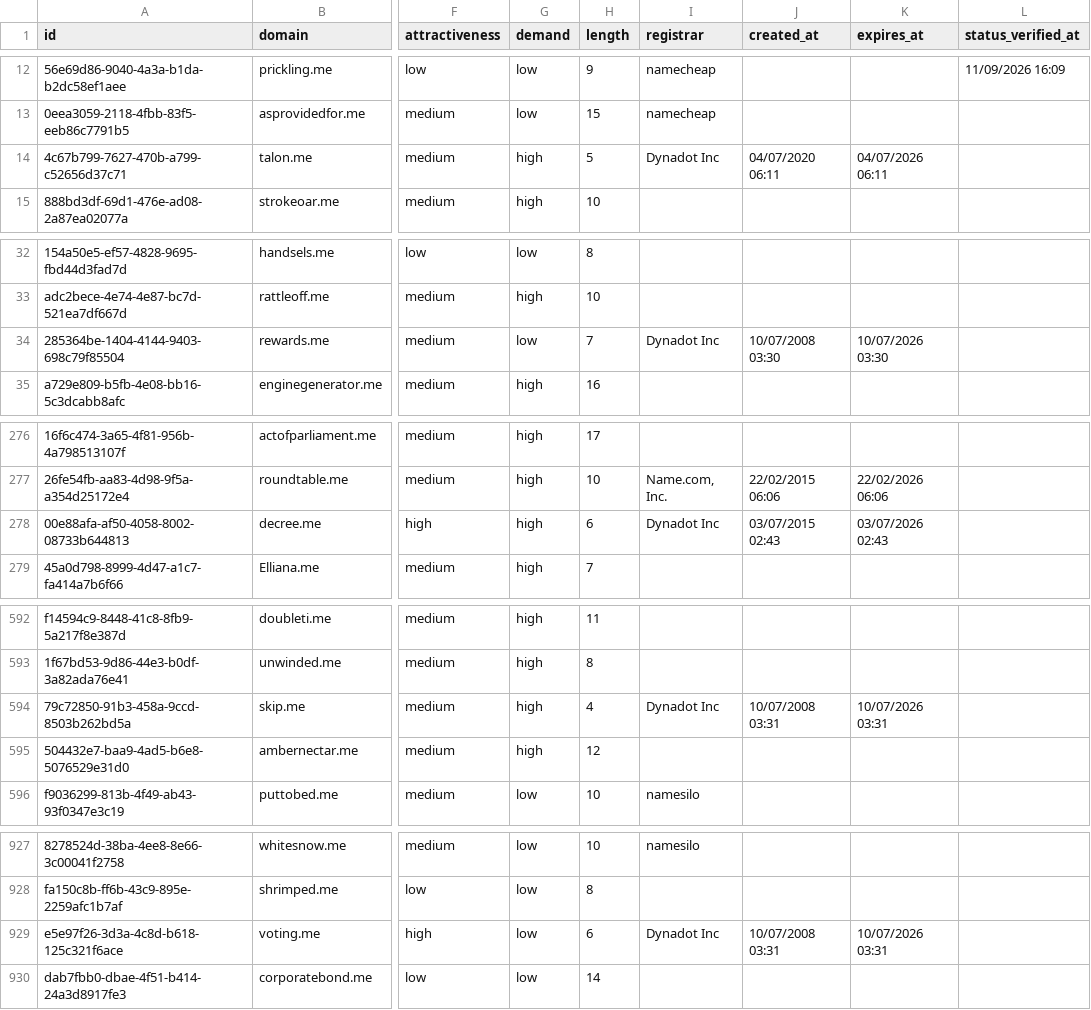
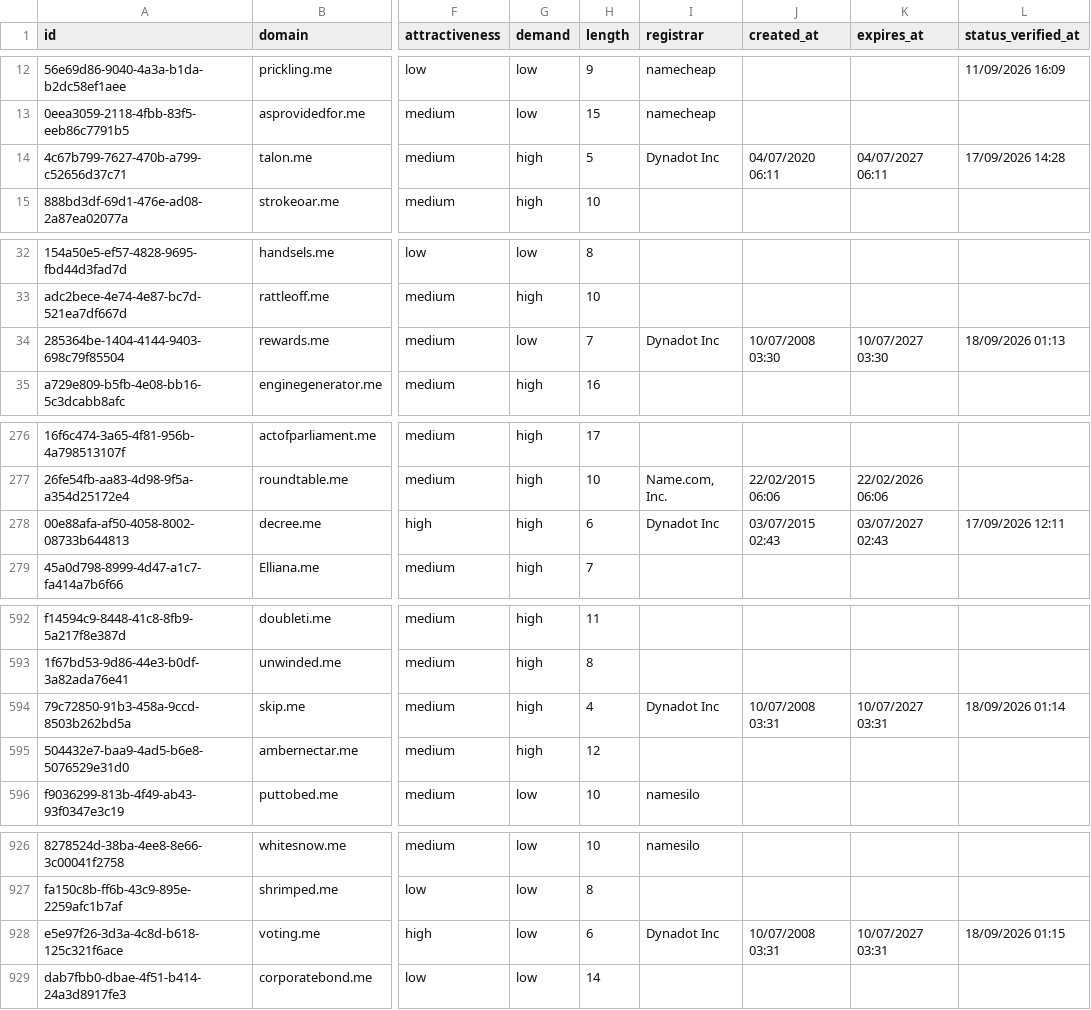
Before and after one commit to UniqueDomains/me-oneword-domains, a CSV file: me.csv, drawn as a sheet; only a part is shown, gaps mark what is left out; addresses are those after the commit; the diff covers the shown part only; the diff names each change by its address in the sheet, - before the commit and + after, or states it on an @@ line.

```diff
--- a/me.csv
+++ b/me.csv
-K14 (expires_at): 04/07/2026 06:11
+K14 (expires_at): 04/07/2027 06:11
-L14 (status_verified_at): (empty)
+L14 (status_verified_at): 17/09/2026 14:28
-K34 (expires_at): 10/07/2026 03:30
+K34 (expires_at): 10/07/2027 03:30
-L34 (status_verified_at): (empty)
+L34 (status_verified_at): 18/09/2026 01:13
-K278 (expires_at): 03/07/2026 02:43
+K278 (expires_at): 03/07/2027 02:43
-L278 (status_verified_at): (empty)
+L278 (status_verified_at): 17/09/2026 12:11
-K594 (expires_at): 10/07/2026 03:31
+K594 (expires_at): 10/07/2027 03:31
-L594 (status_verified_at): (empty)
+L594 (status_verified_at): 18/09/2026 01:14
-K928 (expires_at): 10/07/2026 03:31
+K928 (expires_at): 10/07/2027 03:31
-L928 (status_verified_at): (empty)
+L928 (status_verified_at): 18/09/2026 01:15
```
Also changed, not shown: 1 added row, 1 removed row and 14 edited cells elsewhere in this file, 4 other files.
